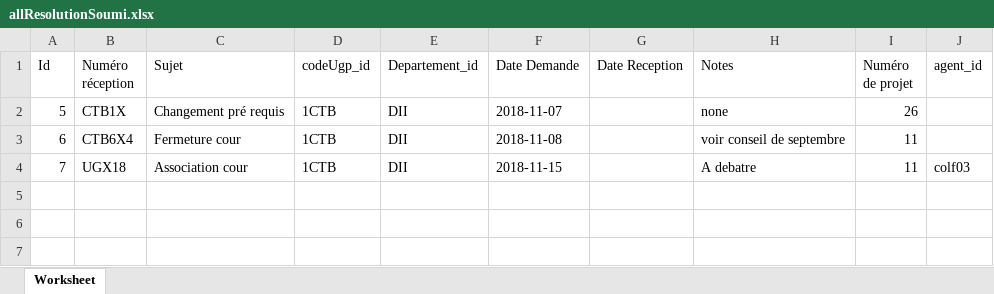
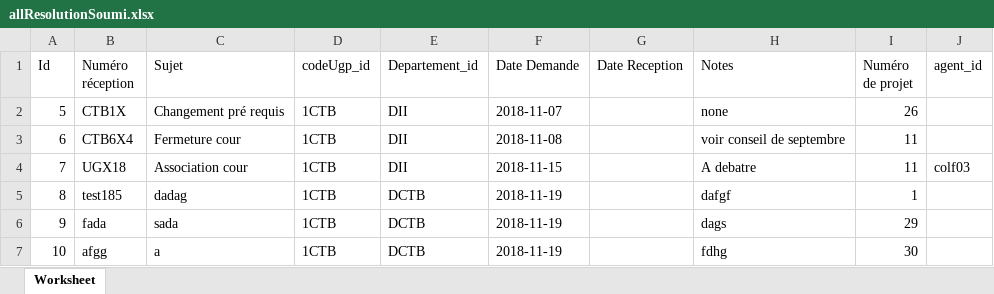
Before and after one commit to FlouHappy/SGR, an Excel workbook: Excel/allResolutionSoumi.xlsx, sheet Worksheet, drawn as a sheet; values as stored, in another font and other column widths than the file's, no borders; the diff names each change by its address in the sheet, - before the commit and + after, or states it on an @@ line.

```diff
--- a/Excel/allResolutionSoumi.xlsx (sheet Worksheet)
+++ b/Excel/allResolutionSoumi.xlsx (sheet Worksheet)
+row 5: 8 | test185 | dadag | 1CTB | DCTB | 2018-11-19 |  | dafgf | 1
+row 6: 9 | fada | sada | 1CTB | DCTB | 2018-11-19 |  | dags | 29
+row 7: 10 | afgg | a | 1CTB | DCTB | 2018-11-19 |  | fdhg | 30
```
Also changed, not shown: Excel/allResolution.xlsx, 2 other files.
